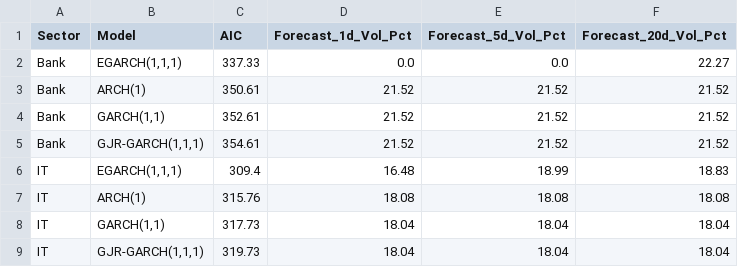
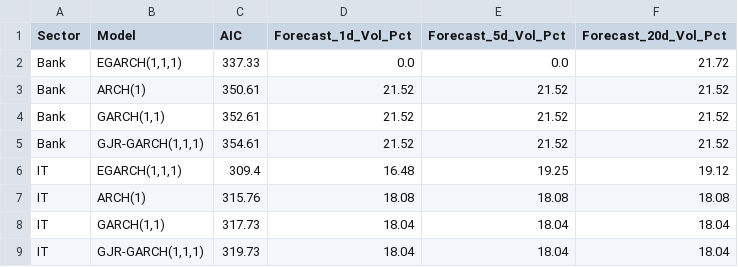
Before and after one commit to Bibek4797/Q-RiskNet-India, a CSV file: reports/volatility_forecasts.csv, drawn as a sheet.

Commit message:
Phase 8 Complete: Forecasting Benchmark & Predictive Modelling Framework

```diff
--- a/reports/volatility_forecasts.csv
+++ b/reports/volatility_forecasts.csv
@@ -1,3 +1,3 @@
 Sector,Model,AIC,Forecast_1d_Vol_Pct,Forecast_5d_Vol_Pct,Forecast_20d_Vol_Pct
-Bank,"EGARCH(1,1,1)",337.33,0.0,0.0,22.27
+Bank,"EGARCH(1,1,1)",337.33,0.0,0.0,21.72
 Bank,ARCH(1),350.61,21.52,21.52,21.52
@@ -5,3 +5,3 @@ Bank,"GARCH(1,1)",352.61,21.52,21.52,21.52
 Bank,"GJR-GARCH(1,1,1)",354.61,21.52,21.52,21.52
-IT,"EGARCH(1,1,1)",309.4,16.48,18.99,18.83
+IT,"EGARCH(1,1,1)",309.4,16.48,19.25,19.12
 IT,ARCH(1),315.76,18.08,18.08,18.08
```
Also changed, not shown: 12 other files.
